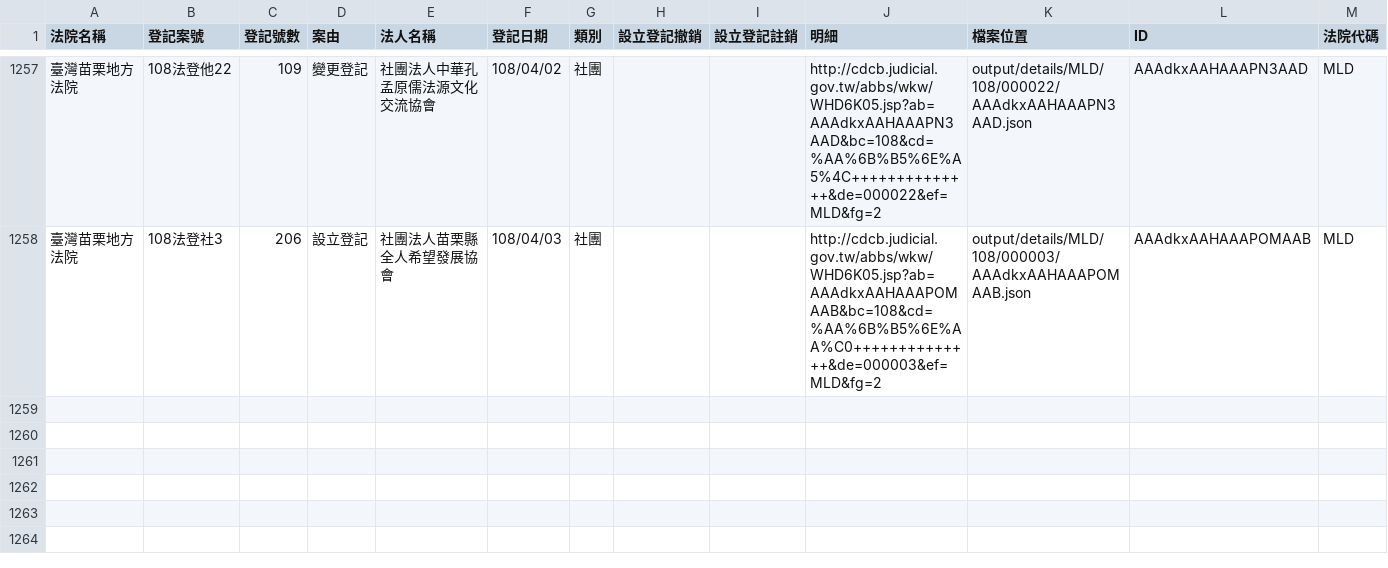
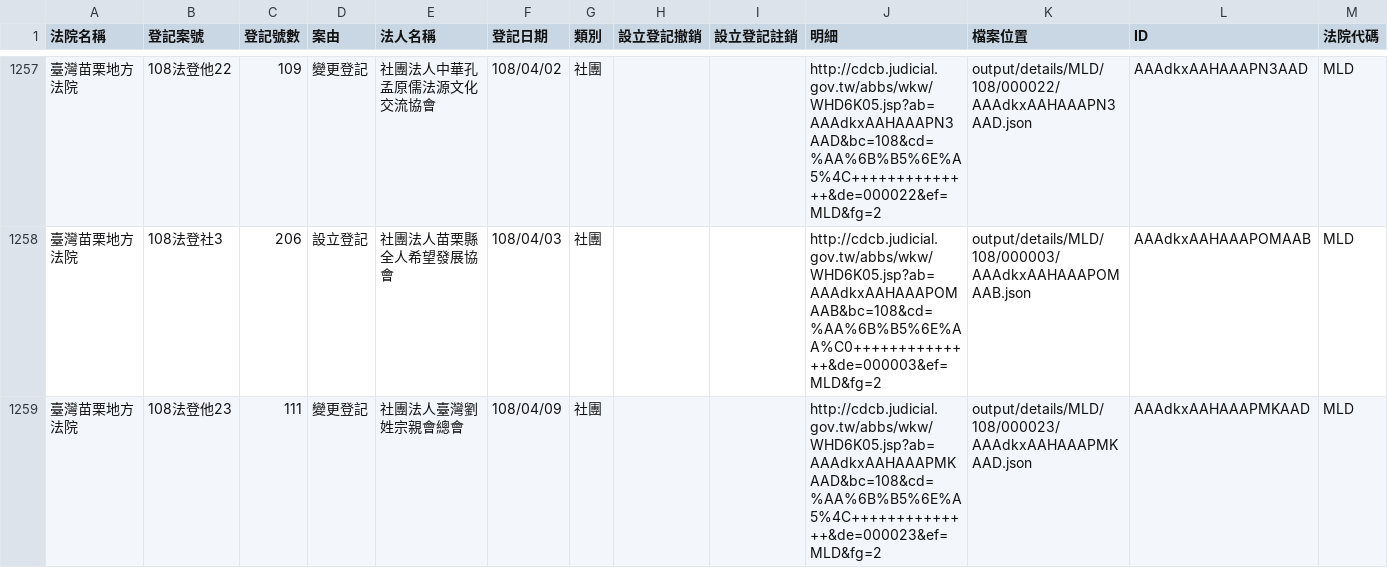
Before and after one commit to g0v/foundationtw, a CSV file: output/lists/MLD.csv, drawn as a sheet; only a part is shown, gaps mark what is left out.

```diff
--- a/output/lists/MLD.csv
+++ b/output/lists/MLD.csv
@@ -1258 +1258,2 @@
 臺灣苗栗地方法院,108法登社3,206,設立登記,社團法人苗栗縣全人希望發展協會,108/04/03,社團,,,http://cdcb.judicial.gov.tw/abbs/wkw/WHD6K05.jsp?ab=AAAdkxAAHAAAPOMAAB&bc=108&cd=%AA%6B%B5%6E%AA%C0++++++++++++++&de=000003&ef=MLD&fg=2,output/details/MLD/108/000003/AAAdkxAAHAAAPOMAAB.json,AAAdkxAAHAAAPOMAAB,MLD
+臺灣苗栗地方法院,108法登他23,111,變更登記,社團法人臺灣劉姓宗親會總會,108/04/09,社團,,,http://cdcb.judicial.gov.tw/abbs/wkw/WHD6K05.jsp?ab=AAAdkxAAHAAAPMKAAD&bc=108&cd=%AA%6B%B5%6E%A5%4C++++++++++++++&de=000023&ef=MLD&fg=2,output/details/MLD/108/000023/AAAdkxAAHAAAPMKAAD.json,AAAdkxAAHAAAPMKAAD,MLD
```
Also changed, not shown: output/lists/CTD.csv, output/lists/ILD.csv, 40 other files.
